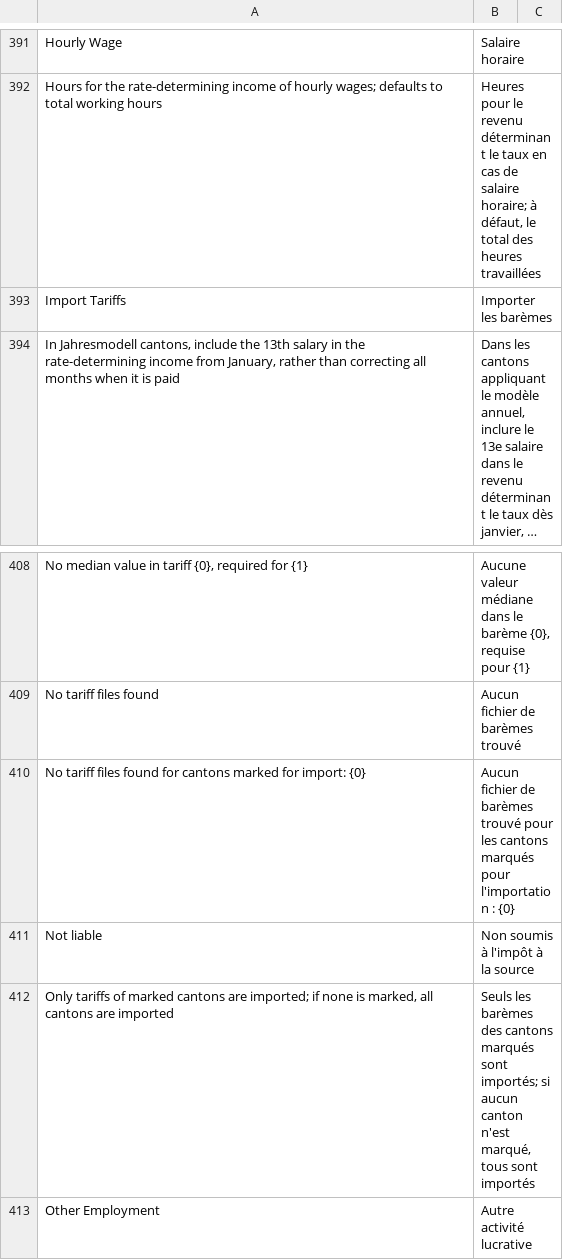
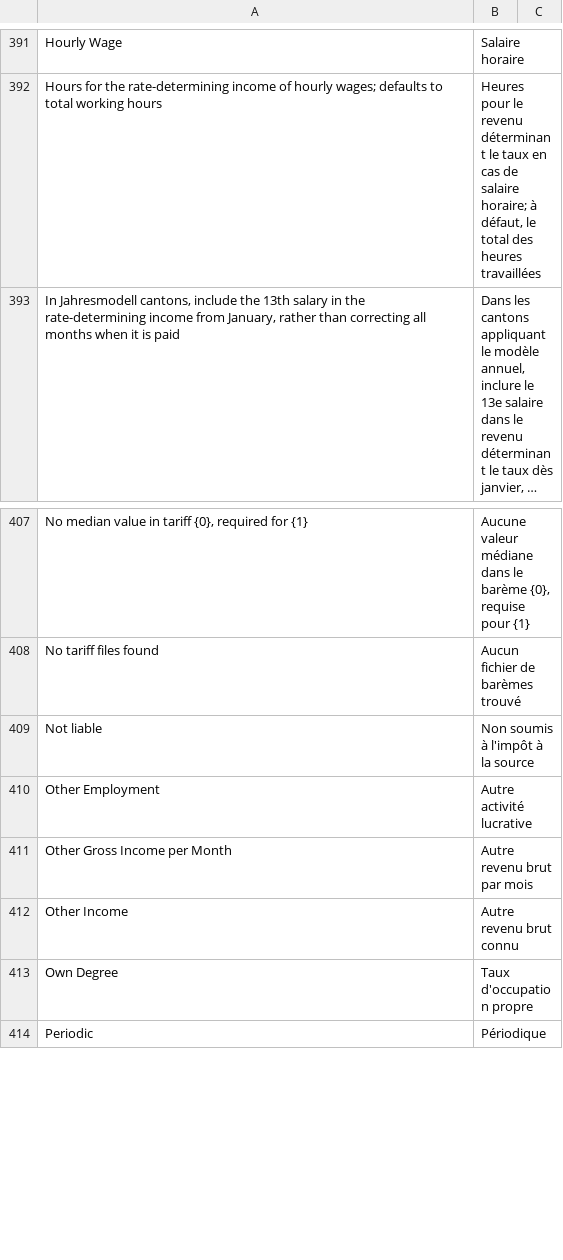
Before and after one commit to libracore/erpnextswiss, a CSV file: erpnextswiss/translations/fr.csv, drawn as a sheet; only a part is shown, gaps mark what is left out; the shorter side is filled out with more unchanged rows; long unchanged cells end in …; removed rows and columns are numbered as before the commit, all else as after; the diff covers the shown part only; the diff names each change by its address in the sheet, - before the commit and + after, or states it on an @@ line.

Commit message:
Quellensteuer improvements after review: Lazy-load required tariff codes from ZIP to reduce DB size; remove duplicated code; remove unnecessary rounding and related config options; explain tariff determination in salary slip for better verifiability (add required metadata); add support for flat Quellensteuer assigned by tax office; add pre-flight check to avoid surprises during payroll processing; update translations; enhance tests to include payroll

```diff
--- a/erpnextswiss/translations/fr.csv
+++ b/erpnextswiss/translations/fr.csv
-row 393: Import Tariffs | Importer les barèmes
-row 410: No tariff files found for cantons marked for import: {0} | Aucun fichier de barèmes trouvé pour les cantons marqués pour l'importation : {0}
-row 412: Only tariffs of marked cantons are imported; if none is marked, all cantons are imported | Seuls les barèmes des cantons marqués sont importés; si aucun canton n'est marqué, tous sont importés
```
Also changed, not shown: 33 added rows elsewhere in this file, erpnextswiss/translations/de.csv, 22 other files.
